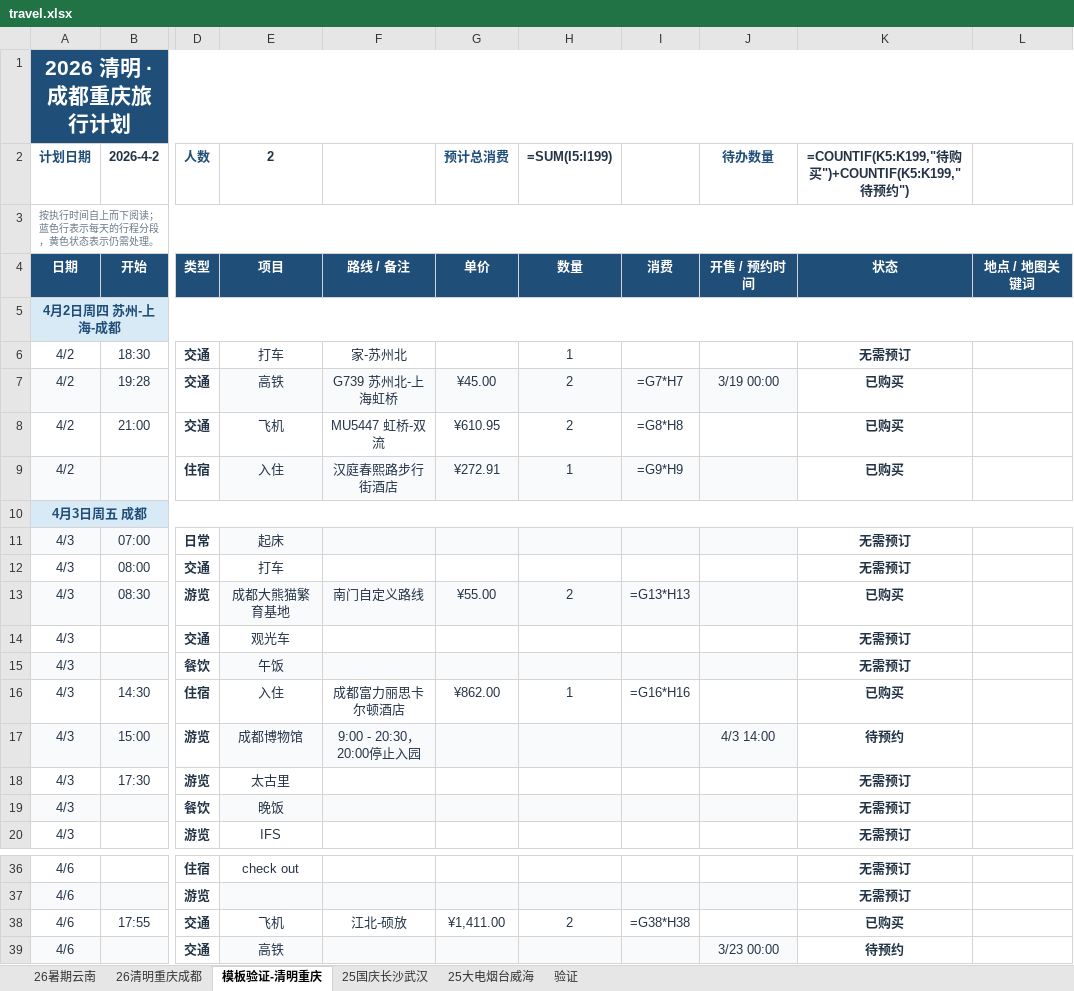
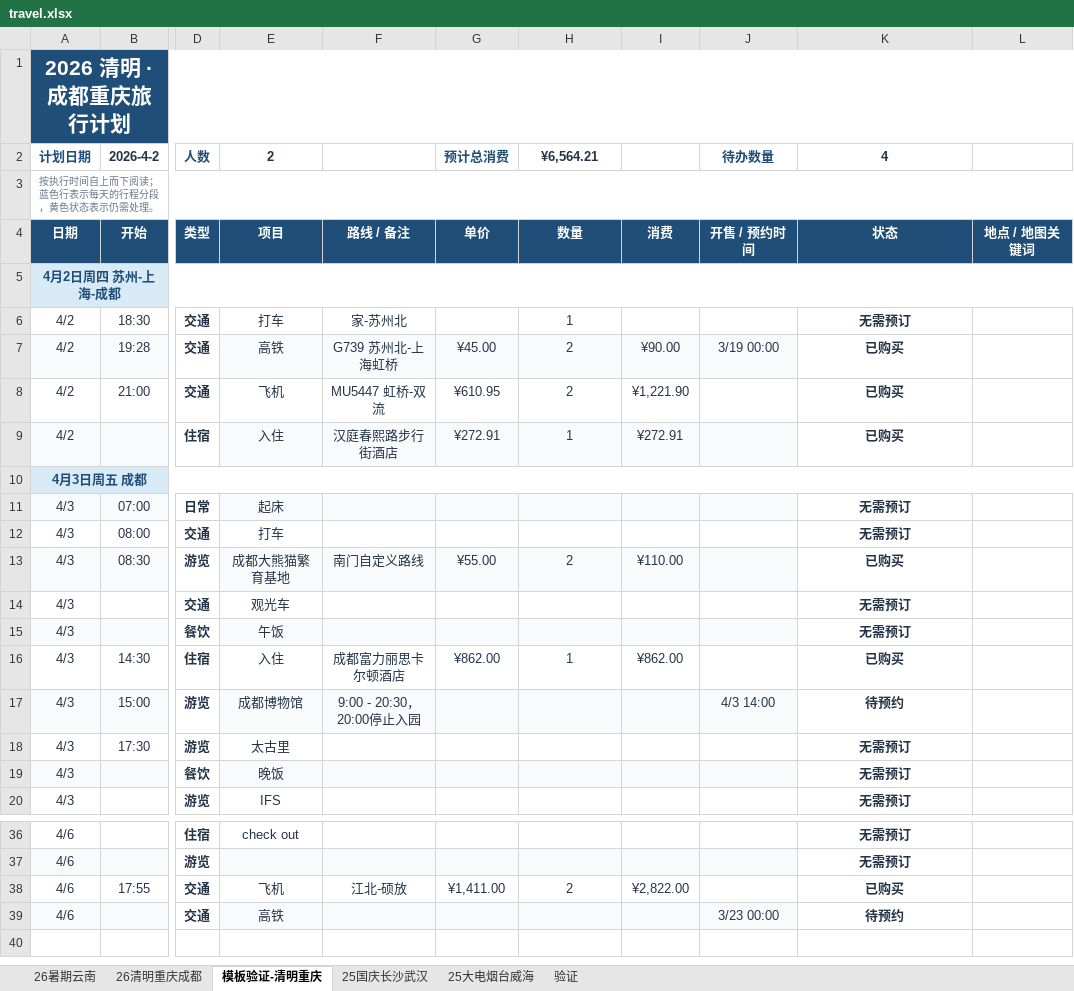
Before and after one commit to hellsge/travel-plan, an Excel workbook: travel.xlsx, sheet 模板验证-清明重庆, drawn as a sheet; only a part is shown, gaps mark what is left out; the shorter side is filled out with more unchanged rows; values as stored, in another font and other column widths than the file's, no borders; formulas without a stored value are shown as written; conditional formats not drawn; the diff names each change by its address in the sheet, - before the commit and + after, or states it on an @@ line.

```diff
--- a/travel.xlsx (sheet 模板验证-清明重庆)
+++ b/travel.xlsx (sheet 模板验证-清明重庆)
-H2: =SUM(I5:I199)
+H2: ¥6,564.21
-K2: =COUNTIF(K5:K199,"待购买")+COUNTIF(K5:K199,"待预约")
+K2: 4
-I7: =G7*H7
+I7: ¥90.00
-I8: =G8*H8
+I8: ¥1,221.90
-I9: =G9*H9
+I9: ¥272.91
-I13: =G13*H13
+I13: ¥110.00
-I16: =G16*H16
+I16: ¥862.00
-I38: =G38*H38
+I38: ¥2,822.00
```
Also changed, not shown: sheet 26暑期云南.
